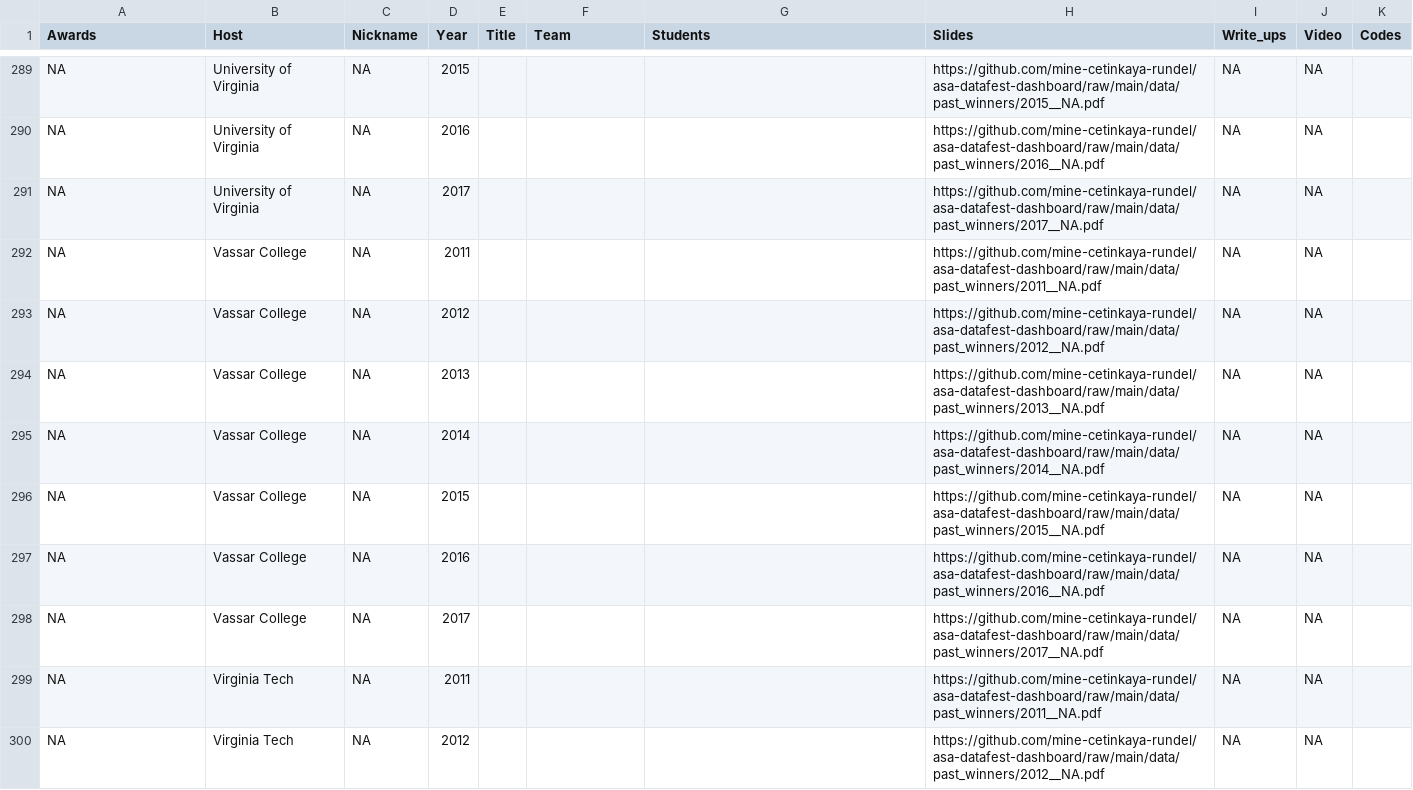
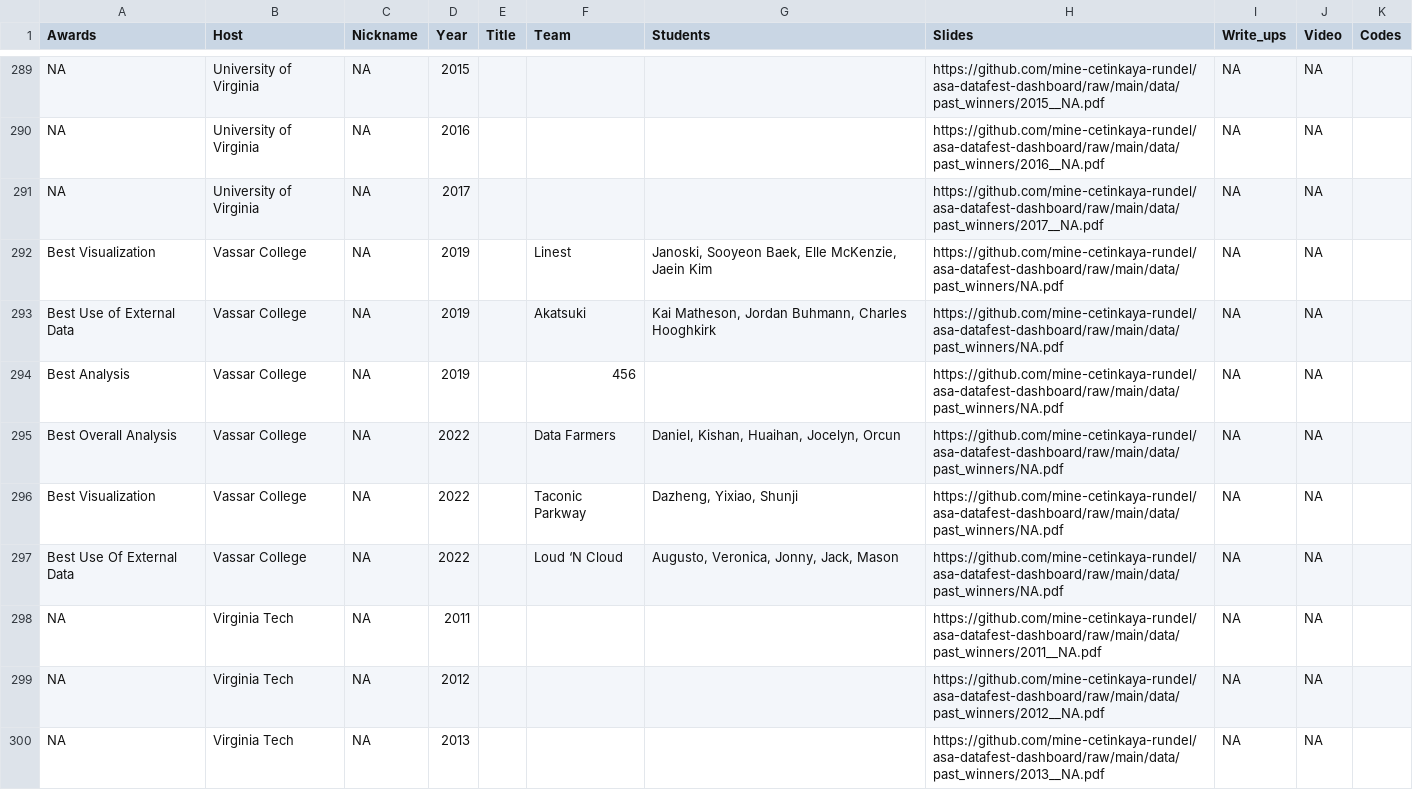
Before and after one commit to mine-cetinkaya-rundel/asa-datafest-dashboard, a CSV file: data/update_titles.csv, drawn as a sheet; only a part is shown, gaps mark what is left out; the shorter side is filled out with more unchanged rows; the diff covers the shown part only.

```diff
--- a/data/update_titles.csv
+++ b/data/update_titles.csv
@@ -291,9 +291,8 @@ NA,University of Virginia,NA,2016,,,,https://github.com/mine-cetinkaya-rundel/as
 NA,University of Virginia,NA,2017,,,,https://github.com/mine-cetinkaya-rundel/asa-datafest-dashboard/raw/main/data/past_winners/2017__NA.pdf,NA,NA,
-NA,Vassar College,NA,2011,,,,https://github.com/mine-cetinkaya-rundel/asa-datafest-dashboard/raw/main/data/past_winners/2011__NA.pdf,NA,NA,
-NA,Vassar College,NA,2012,,,,https://github.com/mine-cetinkaya-rundel/asa-datafest-dashboard/raw/main/data/past_winners/2012__NA.pdf,NA,NA,
-NA,Vassar College,NA,2013,,,,https://github.com/mine-cetinkaya-rundel/asa-datafest-dashboard/raw/main/data/past_winners/2013__NA.pdf,NA,NA,
-NA,Vassar College,NA,2014,,,,https://github.com/mine-cetinkaya-rundel/asa-datafest-dashboard/raw/main/data/past_winners/2014__NA.pdf,NA,NA,
-NA,Vassar College,NA,2015,,,,https://github.com/mine-cetinkaya-rundel/asa-datafest-dashboard/raw/main/data/past_winners/2015__NA.pdf,NA,NA,
-NA,Vassar College,NA,2016,,,,https://github.com/mine-cetinkaya-rundel/asa-datafest-dashboard/raw/main/data/past_winners/2016__NA.pdf,NA,NA,
-NA,Vassar College,NA,2017,,,,https://github.com/mine-cetinkaya-rundel/asa-datafest-dashboard/raw/main/data/past_winners/2017__NA.pdf,NA,NA,
+Best Visualization,Vassar College,NA,2019,,Linest,"Janoski, Sooyeon Baek, Elle McKenzie, Jaein Kim",https://github.com/mine-cetinkaya-rundel/asa-datafest-dashboard/raw/main/data/past_winners/NA.pdf,NA,NA,
+Best Use of External Data,Vassar College,NA,2019,,Akatsuki,"Kai Matheson, Jordan Buhmann, Charles Hooghkirk",https://github.com/mine-cetinkaya-rundel/asa-datafest-dashboard/raw/main/data/past_winners/NA.pdf,NA,NA,
+Best Analysis,Vassar College,NA,2019,,456,,https://github.com/mine-cetinkaya-rundel/asa-datafest-dashboard/raw/main/data/past_winners/NA.pdf,NA,NA,
+Best Overall Analysis,Vassar College,NA,2022,,Data Farmers,"Daniel, Kishan, Huaihan, Jocelyn, Orcun",https://github.com/mine-cetinkaya-rundel/asa-datafest-dashboard/raw/main/data/past_winners/NA.pdf,NA,NA,
+Best Visualization,Vassar College,NA,2022,,Taconic Parkway,"Dazheng, Yixiao, Shunji",https://github.com/mine-cetinkaya-rundel/asa-datafest-dashboard/raw/main/data/past_winners/NA.pdf,NA,NA,
+Best Use Of External Data,Vassar College,NA,2022,,Loud ‘N Cloud,"Augusto, Veronica, Jonny, Jack, Mason",https://github.com/mine-cetinkaya-rundel/asa-datafest-dashboard/raw/main/data/past_winners/NA.pdf,NA,NA,
 NA,Virginia Tech,NA,2011,,,,https://github.com/mine-cetinkaya-rundel/asa-datafest-dashboard/raw/main/data/past_winners/2011__NA.pdf,NA,NA,
```
Also changed, not shown: 6 edited cells elsewhere in this file, data/updated_datafest.csv.
